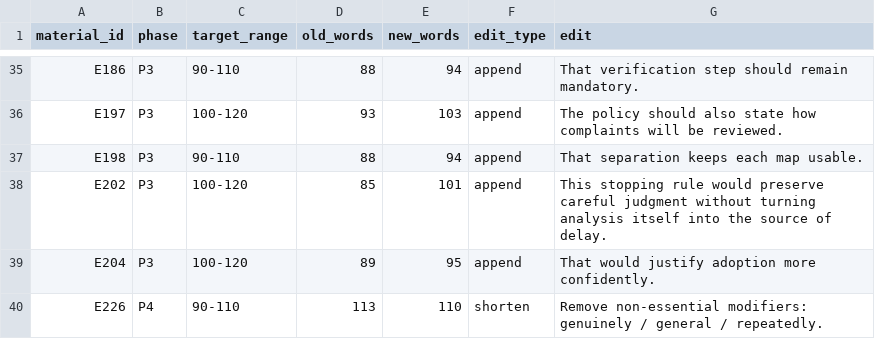
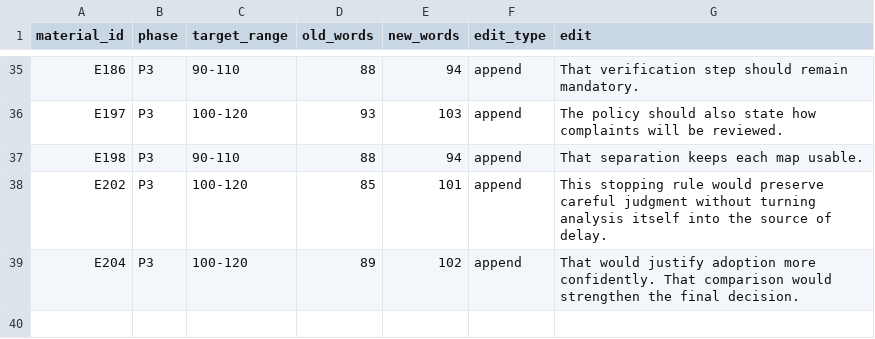
Before and after one commit to Haru2305/english-writing-curriculum, a CSV file: management/model-answer-wordcount-fixes.csv, drawn as a sheet; only a part is shown, gaps mark what is left out.

Commit message:
Finalize model-answer word-count fix ledger at 38 materials

```diff
--- a/management/model-answer-wordcount-fixes.csv
+++ b/management/model-answer-wordcount-fixes.csv
@@ -38,3 +38,2 @@ E198,P3,90-110,88,94,append,That separation keeps each map usable.
 E202,P3,100-120,85,101,append,This stopping rule would preserve careful judgment without turning analysis itself into the source of delay.
-E204,P3,100-120,89,95,append,That would justify adoption more confidently.
-E226,P4,90-110,113,110,shorten,Remove non-essential modifiers: genuinely / general / repeatedly.
+E204,P3,100-120,89,102,append,That would justify adoption more confidently. That comparison would strengthen the final decision.
```
